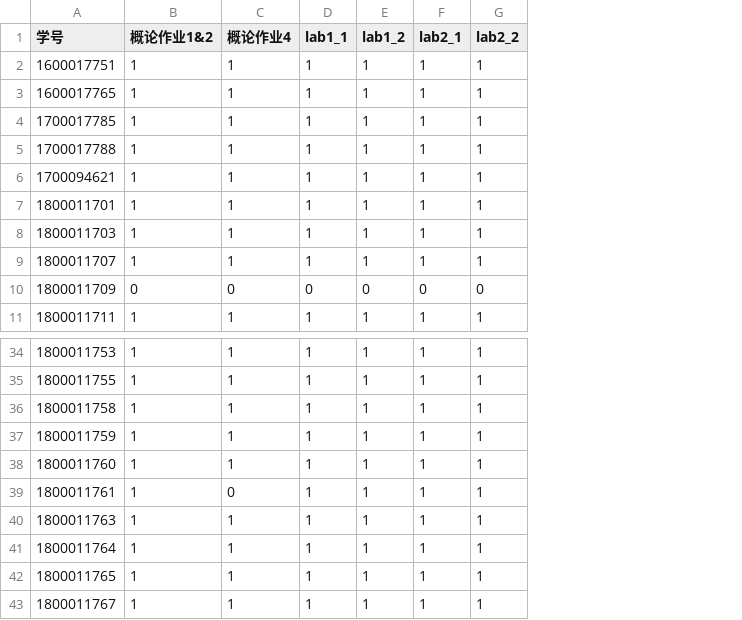
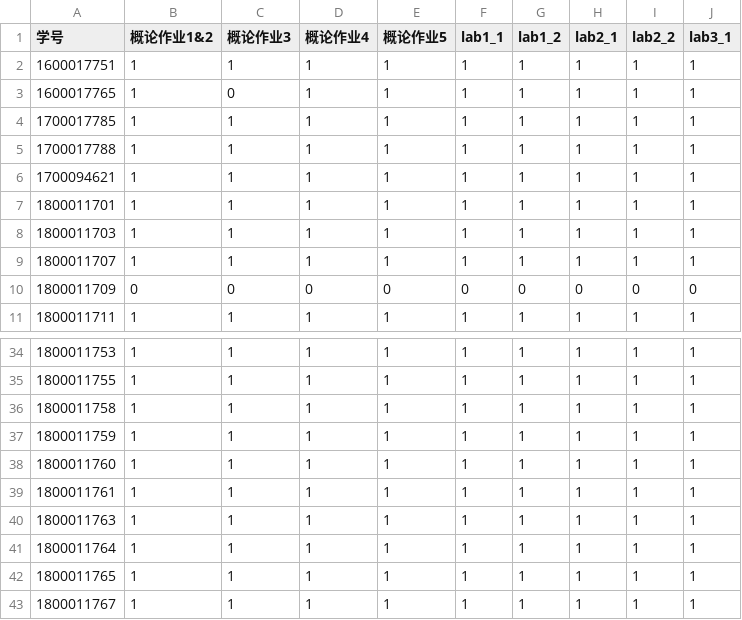
Before and after one commit to FirmlyReality/ichw, a CSV file: 作业提交统计.csv, drawn as a sheet; only a part is shown, gaps mark what is left out; addresses are those after the commit; the diff names each change by its address in the sheet, - before the commit and + after, or states it on an @@ line.

Commit message:
Add files via upload

```diff
--- a/作业提交统计.csv
+++ b/作业提交统计.csv
+column C (概论作业3), rows 2-11: 1 | 0 | 1 | 1 | 1 | 1 | 1 | 1 | 0 | 1; rows 34-43: all 1
+column E (概论作业5), rows 2-11: 1 | 1 | 1 | 1 | 1 | 1 | 1 | 1 | 0 | 1; rows 34-43: all 1
+column J (lab3_1), rows 2-11: 1 | 1 | 1 | 1 | 1 | 1 | 1 | 1 | 0 | 1; rows 34-43: all 1
-D39 (概论作业4): 0
+D39 (概论作业4): 1
```
